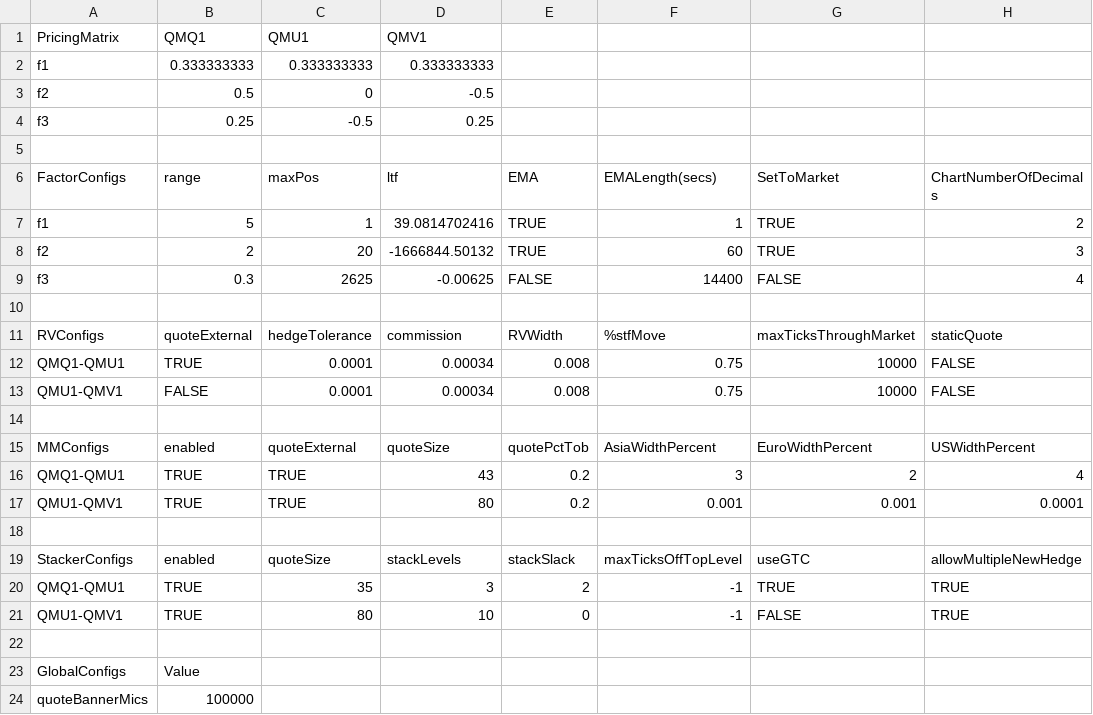
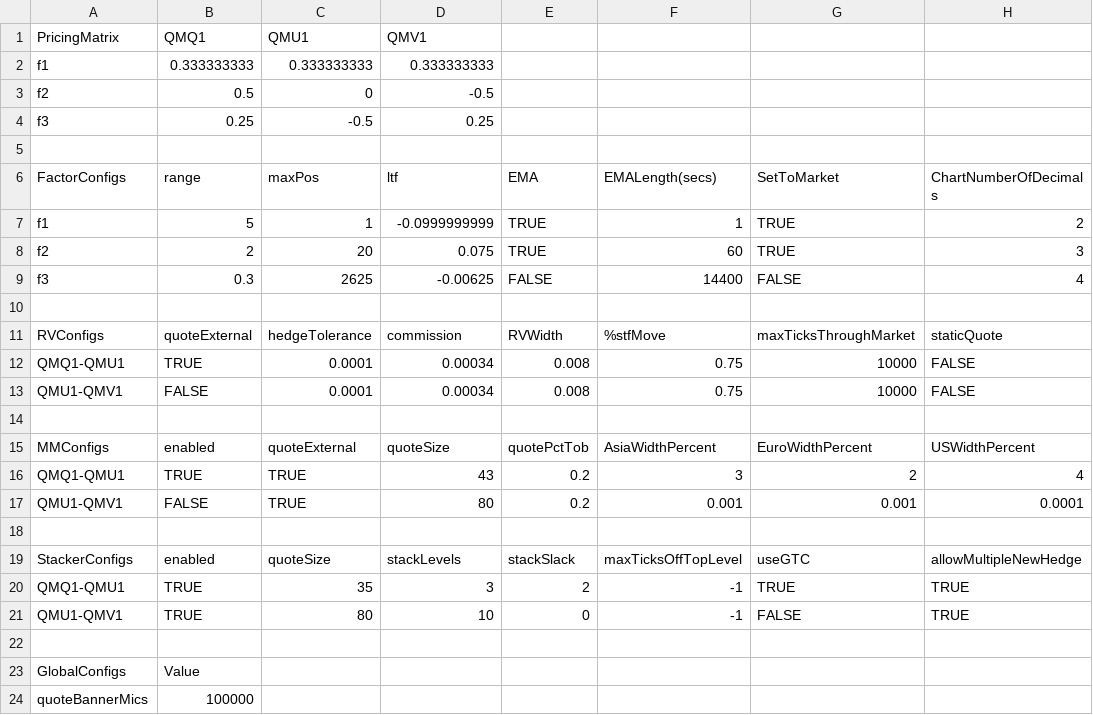
Before and after one commit to kzhdev/strats, a CSV file: config/minimal_cme/CME_small_model.csv, drawn as a sheet; only a part is shown; the diff names each change by its address in the sheet, - before the commit and + after, or states it on an @@ line.

```diff
--- a/config/minimal_cme/CME_small_model.csv
+++ b/config/minimal_cme/CME_small_model.csv
-D7 (ltf): 39.0814702416
+D7 (ltf): -0.0999999999
-D8 (ltf): -1666844.50132
+D8 (ltf): 0.075
-B17 (range): TRUE
+B17 (range): FALSE
```
Also changed, not shown: config/minimal/BRN_small_model.csv, config/minimal/secdb.ice.csv, 6 other files.
